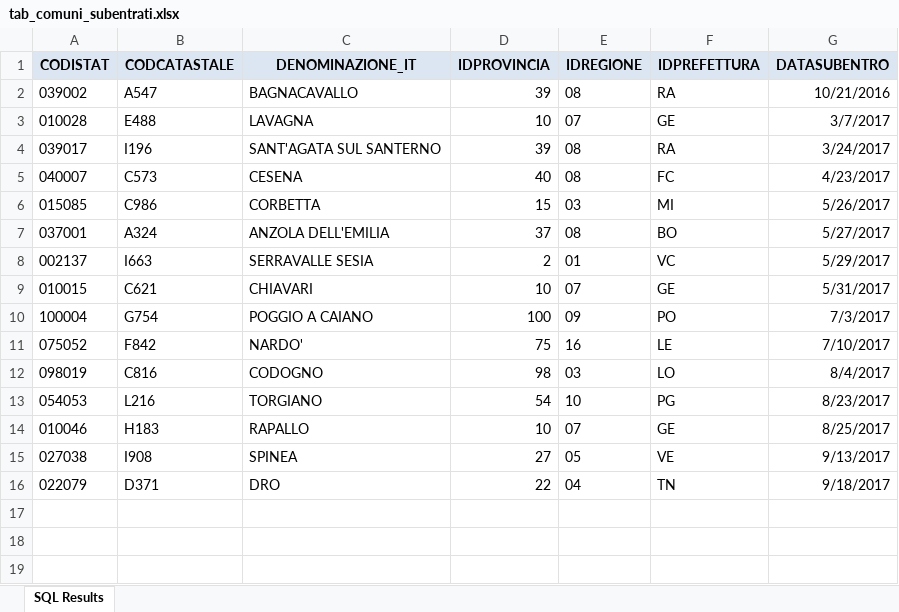
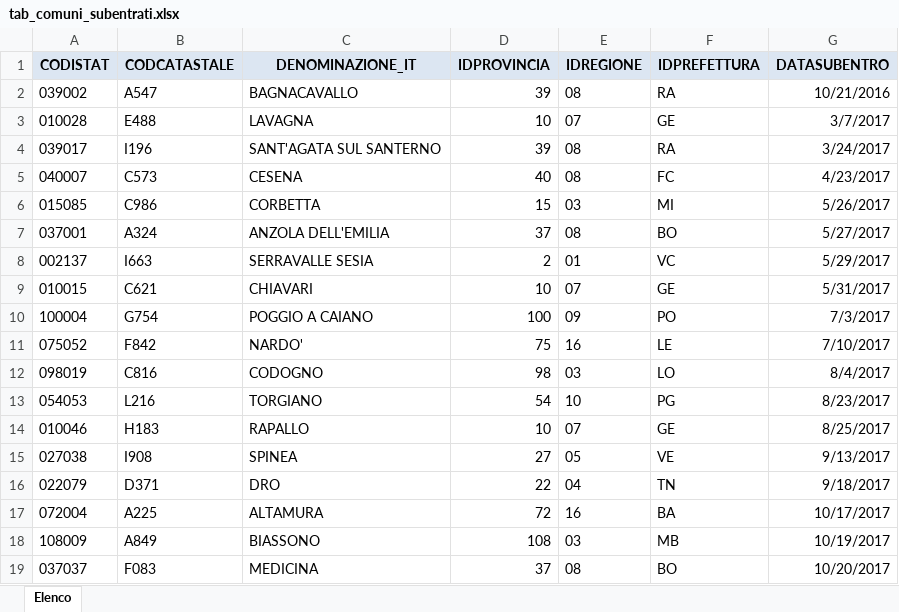
Before and after one commit to italia/anpr, an Excel workbook: src/_static/xlsx/tab_comuni_subentrati.xlsx, sheet Elenco, drawn as a sheet; values as stored, in another font and other column widths than the file's, no borders; the diff names each change by its address in the sheet, - before the commit and + after, or states it on an @@ line.

```diff
--- a/src/_static/xlsx/tab_comuni_subentrati.xlsx (sheet Elenco)
+++ b/src/_static/xlsx/tab_comuni_subentrati.xlsx (sheet Elenco)
-sheet tab: SQL Results
+sheet tab: Elenco
+row 17: 072004 | A225 | ALTAMURA | 72 | 16 | BA | 10/17/2017
+row 18: 108009 | A849 | BIASSONO | 108 | 03 | MB | 10/19/2017
+row 19: 037037 | F083 | MEDICINA | 37 | 08 | BO | 10/20/2017
```
Also changed, not shown: src/_static/xlsx/tab_Stati_Esteri.xlsx, src/_static/xlsx/tab_aggiornamenti_alla_documentazione_tecnica.xlsx, 17 other files.
